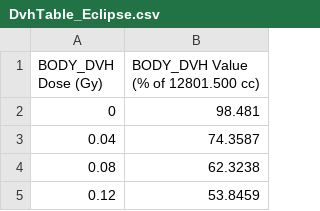
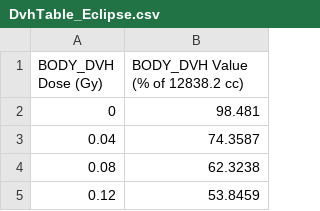
Before and after one commit to SlicerRt/SlicerRT, a CSV file: DoseVolumeHistogram/Data/EclipseBreast/DvhTable_Eclipse.csv, drawn as a sheet; only a part is shown.

Commit message:
Re #94: Replaced structure volume values in baseline tables with the 3rd party computed volumes so that they can be taken into account when comparing to each other instead the volumes computed by SlicerRT
git-svn-id: https://subversion.assembla.com/svn/slicerrt/trunk/SlicerRt/src@256 25a7314f-c4c8-4314-9936-a25f8480a772

```diff
--- a/DoseVolumeHistogram/Data/EclipseBreast/DvhTable_Eclipse.csv
+++ b/DoseVolumeHistogram/Data/EclipseBreast/DvhTable_Eclipse.csv
@@ -1,2 +1,2 @@
-BODY_DVH Dose (Gy),BODY_DVH Value (% of 12801.500 cc),
+BODY_DVH Dose (Gy),BODY_DVH Value (% of 12838.2 cc),
 0,98.481
```
